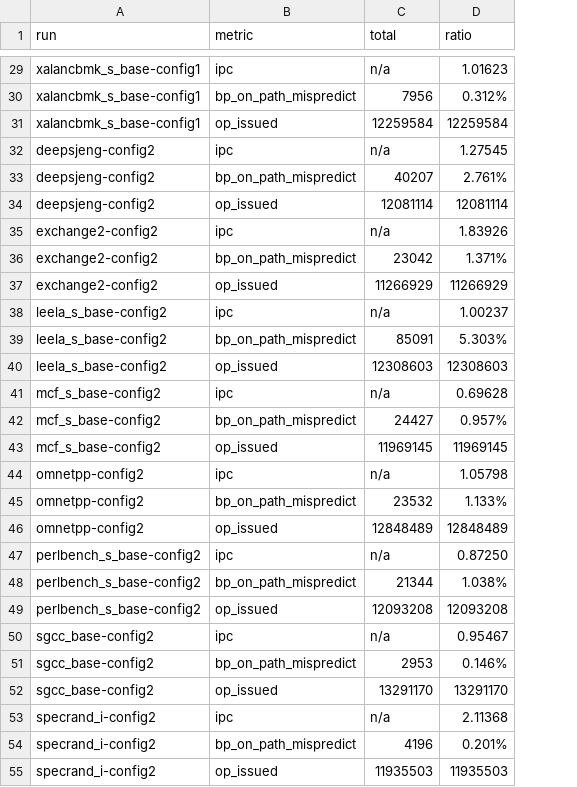
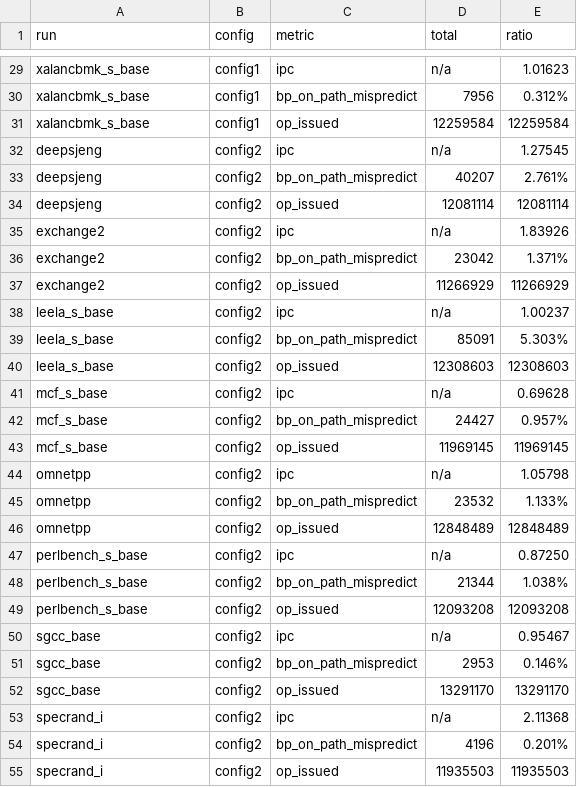
Before and after one commit to AKarbas/ucsc-s23-cse220, a CSV file: labs/LAB2/aggregate.csv, drawn as a sheet; only a part is shown, gaps mark what is left out; the diff covers the shown part only; the diff names each change by its address in the sheet, - before the commit and + after, or states it on an @@ line.

```diff
--- a/labs/LAB2/aggregate.csv
+++ b/labs/LAB2/aggregate.csv
+column B (config), rows 29-55: config1 | config1 | config1 | config2 | config2 | config2 | config2 | config2 | config2 | config2 | config2 | config2 | config2 | config2 | config2 | config2 | config2 | config2 | config2 | config2 | config2 | config2 | config2 | config2 | config2 | config2 | config2
-A29:A31 (run): xalancbmk_s_base-config1
+A29:A31 (run): xalancbmk_s_base
-A32:A34 (run): deepsjeng-config2
+A32:A34 (run): deepsjeng
-A35:A37 (run): exchange2-config2
+A35:A37 (run): exchange2
-A38:A40 (run): leela_s_base-config2
+A38:A40 (run): leela_s_base
-A41:A43 (run): mcf_s_base-config2
+A41:A43 (run): mcf_s_base
-A44:A46 (run): omnetpp-config2
+A44:A46 (run): omnetpp
-A47:A49 (run): perlbench_s_base-config2
+A47:A49 (run): perlbench_s_base
-A50:A52 (run): sgcc_base-config2
+A50:A52 (run): sgcc_base
-A53:A55 (run): specrand_i-config2
+A53:A55 (run): specrand_i
```
Also changed, not shown: 33 edited cells elsewhere in this file, 1 other file.
